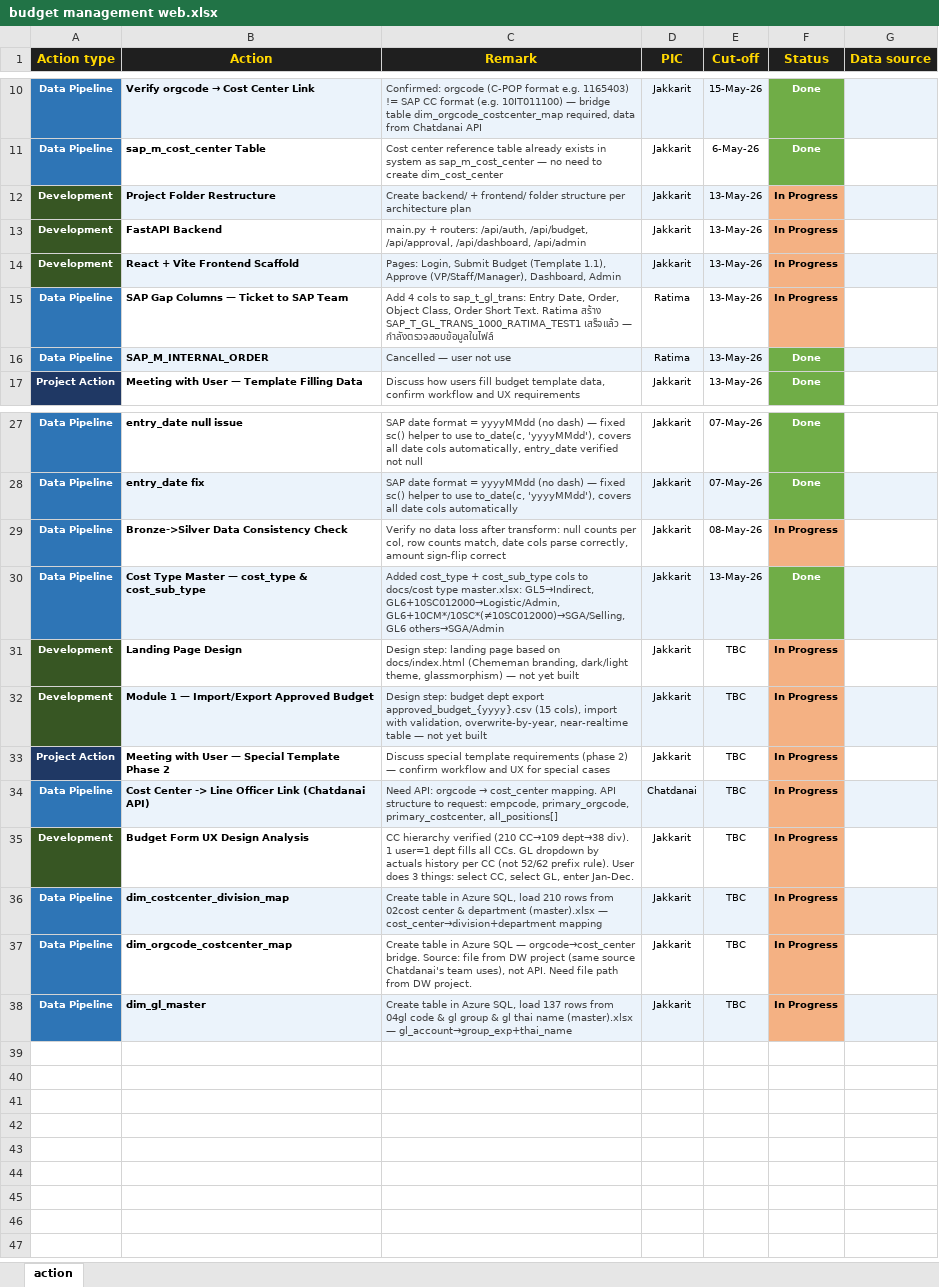
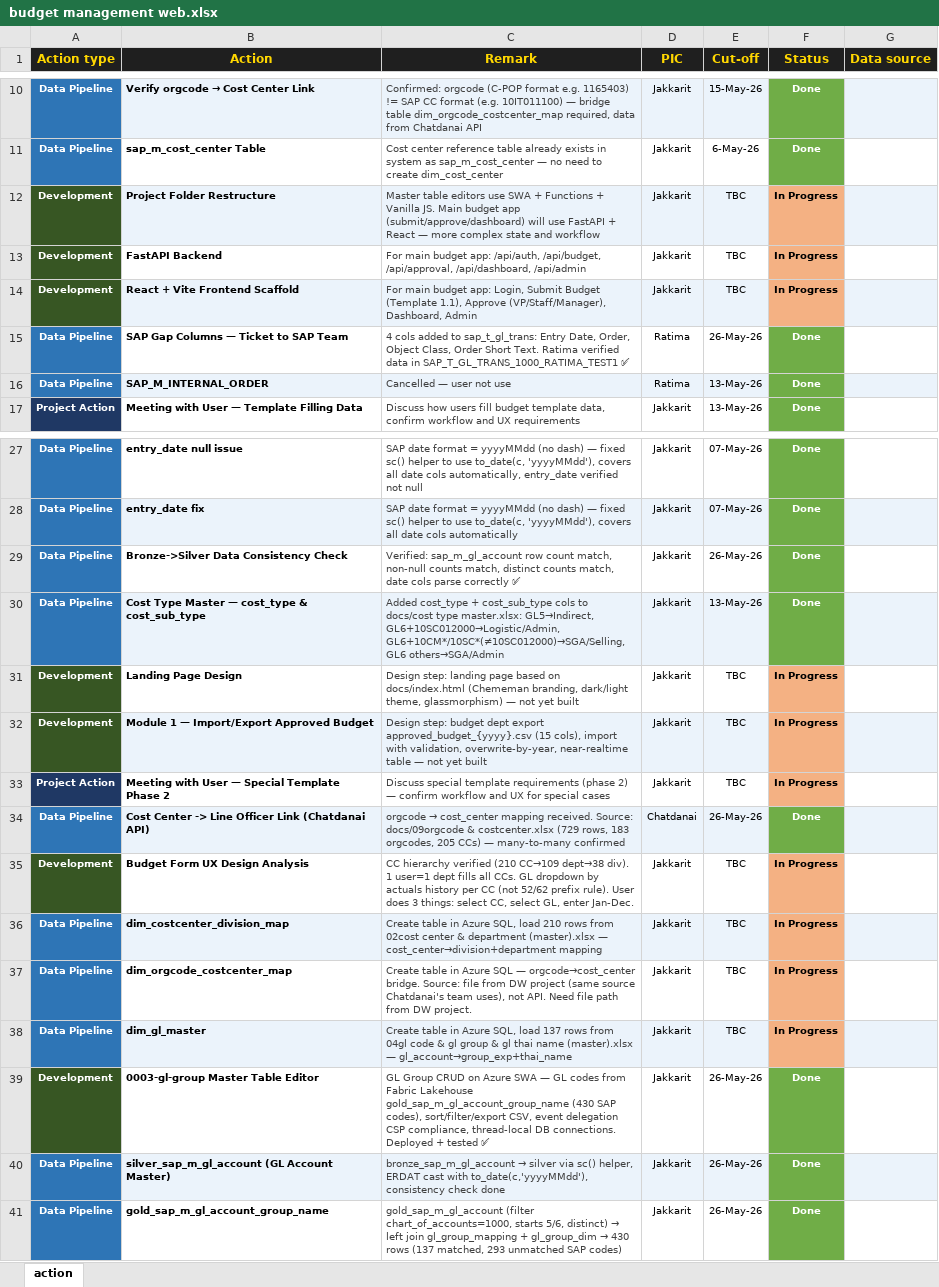
Before and after one commit to cmanpowerbi-chememan-com/budget-management-web, an Excel workbook: weekly_update/budget management web.xlsx, sheet action, drawn as a sheet; only a part is shown, gaps mark what is left out; values as stored, in another font and other column widths than the file's, no borders; the diff names each change by its address in the sheet, - before the commit and + after, or states it on an @@ line.

```diff
--- a/weekly_update/budget management web.xlsx (sheet action)
+++ b/weekly_update/budget management web.xlsx (sheet action)
-C12 (Remark): Create backend/ + frontend/ folder structure per architecture plan
+C12 (Remark): Master table editors use SWA + Functions + Vanilla JS. Main budget app (submit/approve/dashboard) will use FastAPI + React — more complex state and workflow
-E12:E14 (Cut-off): 13-May-26
+E12:E14 (Cut-off): TBC
-C13 (Remark): main.py + routers: /api/auth, /api/budget,…
+C13 (Remark): For main budget app: /api/auth, /api/budget,…
-C14 (Remark): Pages: Login, Submit…
+C14 (Remark): For main budget app: Login, Submit…
-C15 (Remark): Add 4 cols to sap_t_gl_trans: Entry Date, Order, Object Class, Order Short Text. Ratima สร้าง SAP_T_GL_TRANS_1000_RATIMA_TEST1 เสร็จแล้ว — กำลังตรวจสอบข้อมูลในไฟล์
+C15 (Remark): 4 cols added to sap_t_gl_trans: Entry Date, Order, Object Class, Order Short Text. Ratima verified data in SAP_T_GL_TRANS_1000_RATIMA_TEST1 ✅
-E15 (Cut-off): 13-May-26
+E15 (Cut-off): 26-May-26
-F15 (Status): In Progress
+F15 (Status): Done
@@ F15 fill: #F4B183 → #70AD47, text colour: black → #FFFFFF @@
-C29 (Remark): Verify no data loss after transform: null counts per col, row counts match, date cols parse correctly, amount sign-flip correct
+C29 (Remark): Verified: sap_m_gl_account row count match, non-null counts match, distinct counts match, date cols parse correctly ✅
-E29 (Cut-off): 08-May-26
+E29 (Cut-off): 26-May-26
-F29 (Status): In Progress
+F29 (Status): Done
@@ F29 fill: #F4B183 → #70AD47, text colour: black → #FFFFFF @@
@@ C34 (Remark): Need API: orgcode → cost_center mapping. API structure to request: empcode, primary_orgcode, primary_costcenter, all_positions[] → orgcode → cost_center mapping received. Source: docs/09orgcode & costcenter.xlsx (729 rows, 183 orgcodes, 205 CCs) — many-to-many confirmed @@
-E34 (Cut-off): TBC
+E34 (Cut-off): 26-May-26
-F34 (Status): In Progress
+F34 (Status): Done
@@ F34 fill: #F4B183 → #70AD47, text colour: black → #FFFFFF @@
+row 39: Development | 0003-gl-group Master Table Editor | GL Group CRUD on Azure SWA — GL codes from Fabric Lakehouse gold_sap_m_gl_account_group_name (430 SAP codes), sort/filter/export CSV, event delegation CSP compliance, thread-local DB connections. Deployed + tested ✅ | Jakkarit | 26-May-26 | Done
+row 40: Data Pipeline | silver_sap_m_gl_account (GL Account Master) | bronze_sap_m_gl_account → silver via sc() helper, ERDAT cast with to_date(c,'yyyyMMdd'), consistency check done | Jakkarit | 26-May-26 | Done
+row 41: Data Pipeline | gold_sap_m_gl_account_group_name | gold_sap_m_gl_account (filter chart_of_accounts=1000, starts 5/6, distinct) → left join gl_group_mapping + gl_group_dim → 430 rows (137 matched, 293 unmatched SAP codes) | Jakkarit | 26-May-26 | Done
```
Also changed, not shown: docs/01requirement_detail.xlsx, docs/02cost center & department (master).xlsx, 32 other files.
